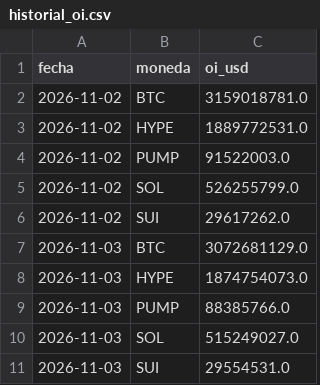
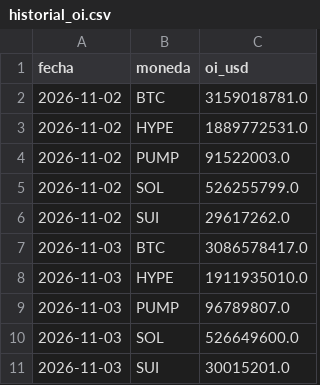
Before and after one commit to mdiazisiegas-89/senales-recompra, a CSV file: salida/historial_oi.csv, drawn as a sheet.

```diff
--- a/salida/historial_oi.csv
+++ b/salida/historial_oi.csv
@@ -6,6 +6,6 @@ fecha,moneda,oi_usd
 2026-11-02,SUI,29617262.0
-2026-11-03,BTC,3072681129.0
-2026-11-03,HYPE,1874754073.0
-2026-11-03,PUMP,88385766.0
-2026-11-03,SOL,515249027.0
-2026-11-03,SUI,29554531.0
+2026-11-03,BTC,3086578417.0
+2026-11-03,HYPE,1911935010.0
+2026-11-03,PUMP,96789807.0
+2026-11-03,SOL,526649600.0
+2026-11-03,SUI,30015201.0
```
Also changed, not shown: salida/historial_mcap.csv, 3 other files.
